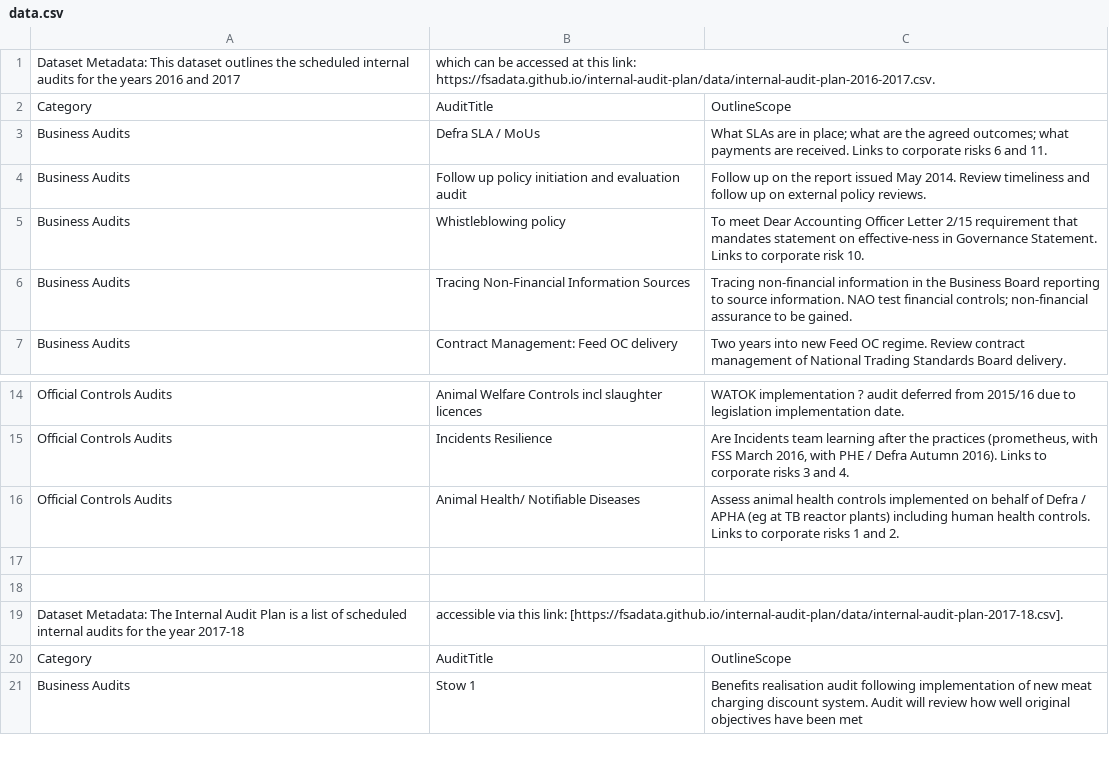
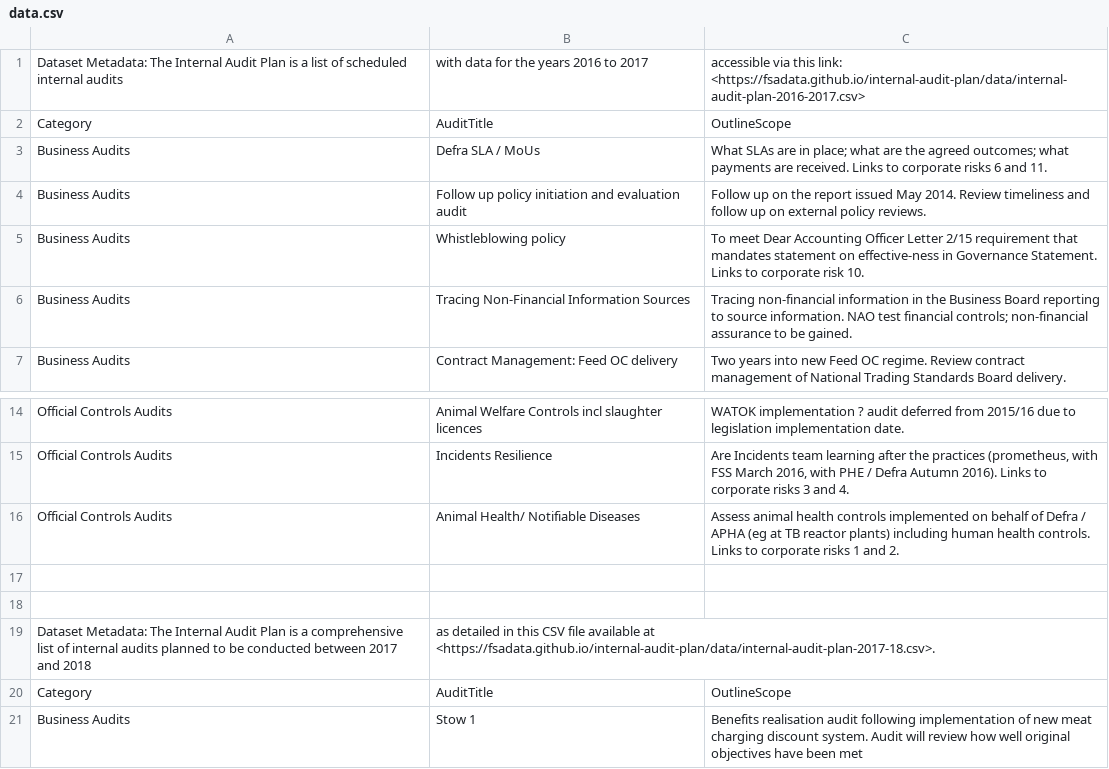
Before and after one commit to lalisalala/datasetdiscovery, a CSV file: data.csv, drawn as a sheet; only a part is shown, gaps mark what is left out.

```diff
--- a/data.csv
+++ b/data.csv
@@ -1,2 +1,2 @@
-Dataset Metadata: This dataset outlines the scheduled internal audits for the years 2016 and 2017, which can be accessed at this link: https://fsadata.github.io/internal-audit-plan/data/internal-audit-plan-2016-2017.csv.
+Dataset Metadata: The Internal Audit Plan is a list of scheduled internal audits, with data for the years 2016 to 2017, accessible via this link: <https://fsadata.github.io/internal-audit-plan/data/internal-audit-plan-2016-2017.csv>
 Category,AuditTitle,OutlineScope
@@ -18,3 +18,3 @@ Official Controls Audits,Animal Health/ Notifiable Diseases,Assess animal health
 
-Dataset Metadata: The Internal Audit Plan is a list of scheduled internal audits for the year 2017-18, accessible via this link: [https://fsadata.github.io/internal-audit-plan/data/internal-audit-plan-2017-18.csv].
+Dataset Metadata: The Internal Audit Plan is a comprehensive list of internal audits planned to be conducted between 2017 and 2018, as detailed in this CSV file available at <https://fsadata.github.io/internal-audit-plan/data/internal-audit-plan-2017-18.csv>.
 Category,AuditTitle,OutlineScope
```
Also changed, not shown: 5 other files.
